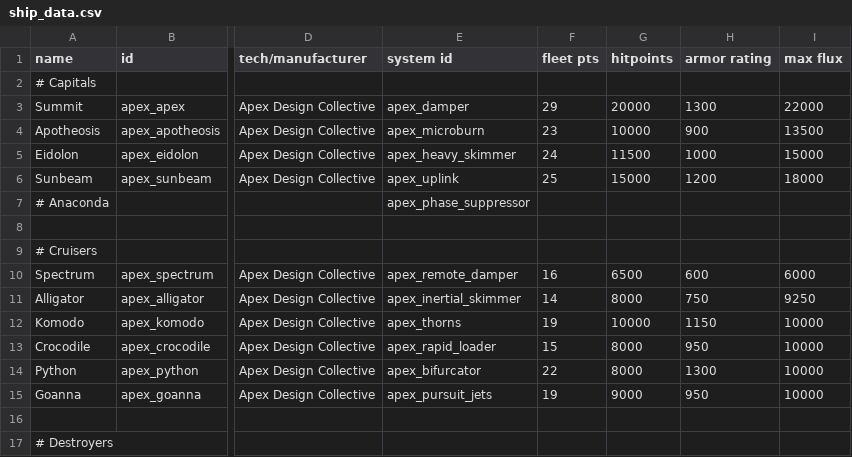
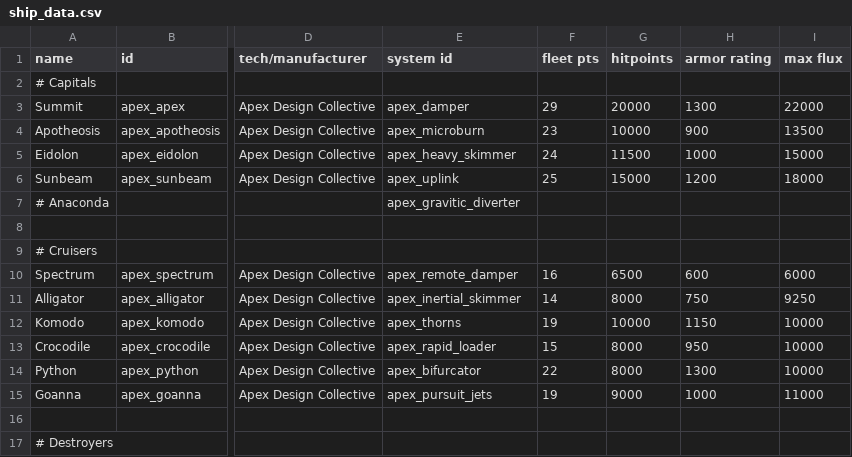
Before and after one commit to theDragn/ApexDesignCollective, a CSV file: data/hulls/ship_data.csv, drawn as a sheet; only a part is shown, gaps mark what is left out; the diff names each change by its address in the sheet, - before the commit and + after, or states it on an @@ line.

```diff
--- a/data/hulls/ship_data.csv
+++ b/data/hulls/ship_data.csv
-E7 (system id): apex_phase_suppressor
+E7 (system id): apex_gravitic_diverter
-H15 (armor rating): 950
+H15 (armor rating): 1000
-I15 (max flux): 10000
+I15 (max flux): 11000
```
Also changed, not shown: data/shipsystems/ship_systems.csv, data/strings/descriptions.csv, 18 other files.
